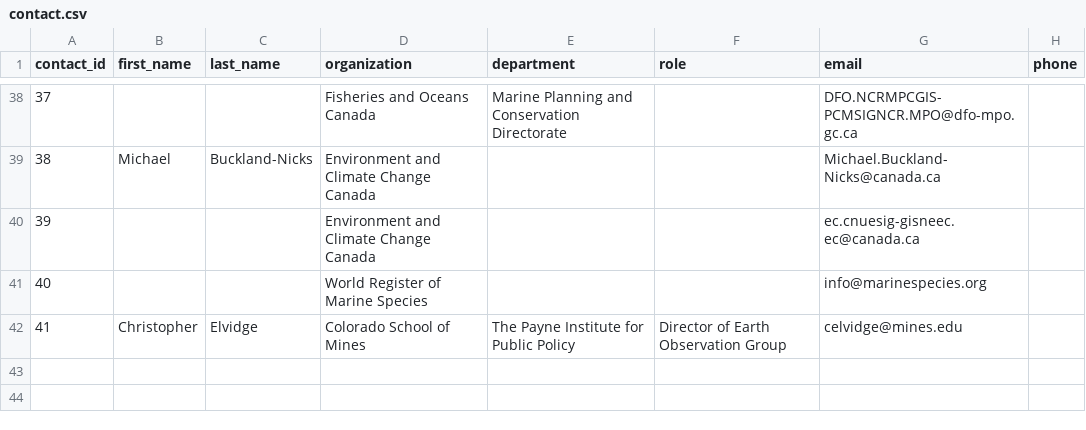
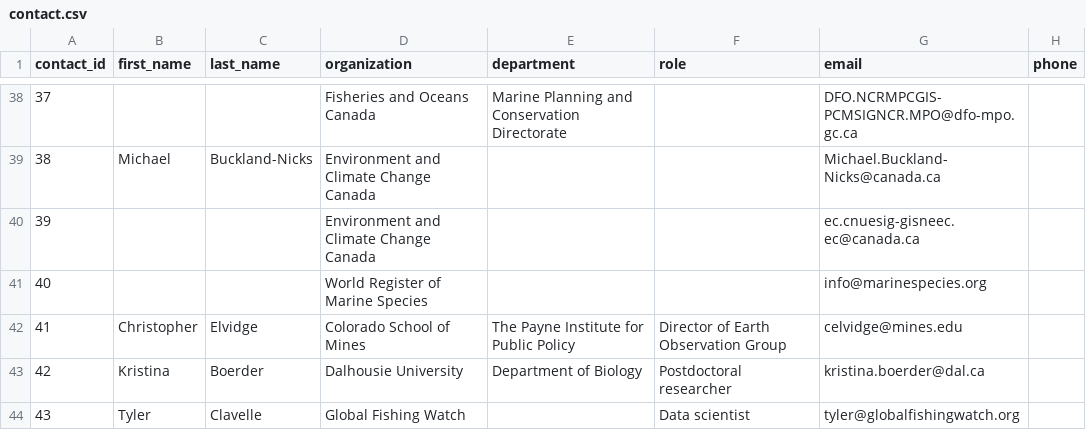
Before and after one commit to Ecosystem-Assessments/pipedat, a CSV file: inst/extdata/contact.csv, drawn as a sheet; only a part is shown, gaps mark what is left out; the diff names each change by its address in the sheet, - before the commit and + after, or states it on an @@ line.

```diff
--- a/inst/extdata/contact.csv
+++ b/inst/extdata/contact.csv
+row 43: 42 | Kristina | Boerder | Dalhousie University | Department of Biology | Postdoctoral researcher | kristina.boerder@dal.ca
+row 44: 43 | Tyler | Clavelle | Global Fishing Watch |  | Data scientist | tyler@globalfishingwatch.org
```
Also changed, not shown: inst/extdata/pipeline.csv, inst/extdata/pipeline_citekey.csv, 9 other files.
